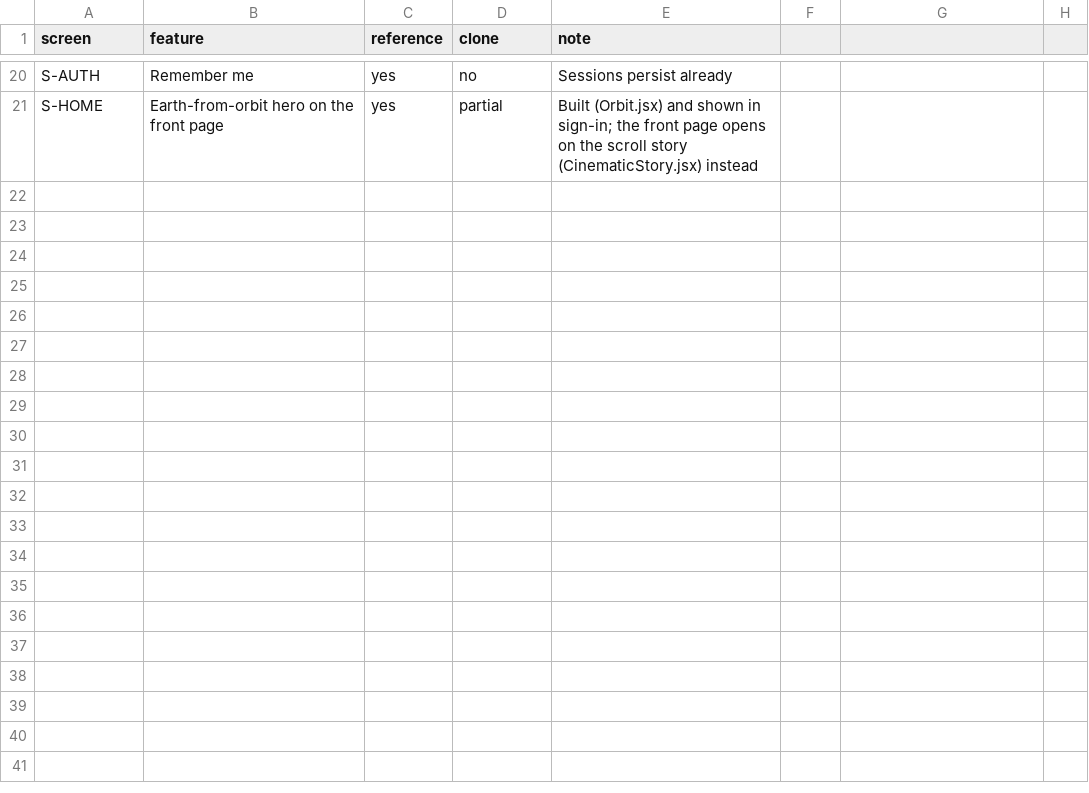
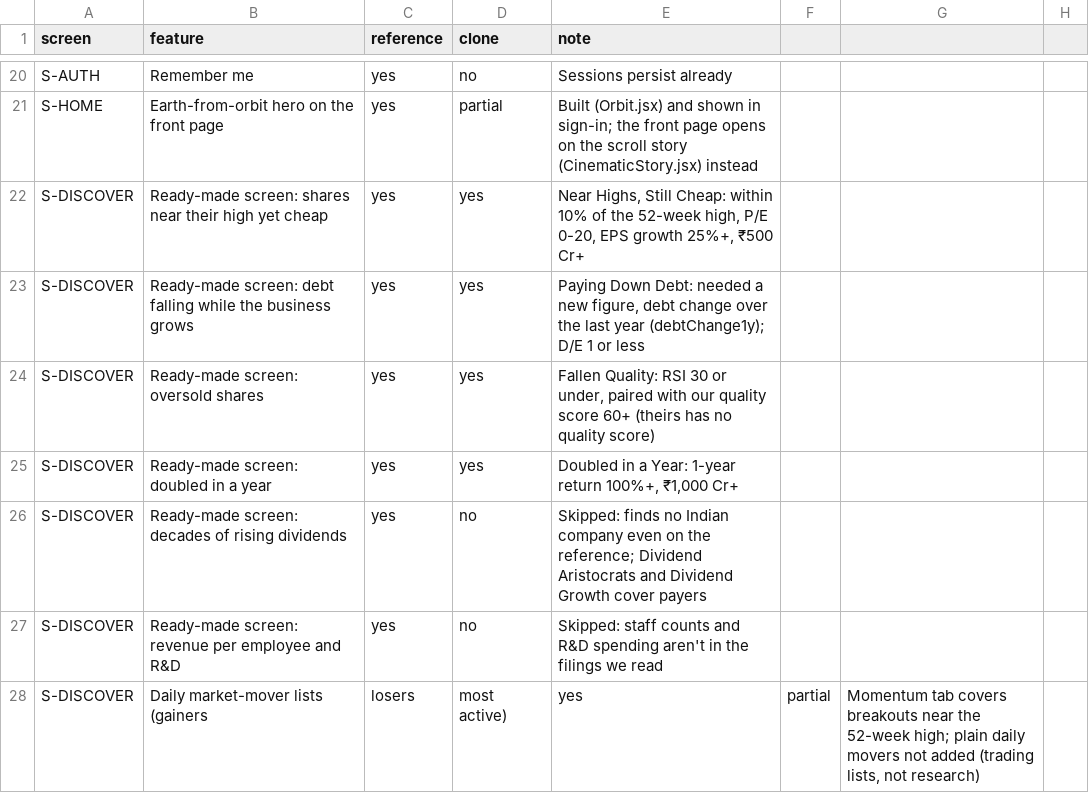
Before and after one commit to macbookpro0125-tech/stockwise-india, a CSV file: replica/features.csv, drawn as a sheet; only a part is shown, gaps mark what is left out.

```diff
--- a/replica/features.csv
+++ b/replica/features.csv
@@ -21 +21,8 @@ S-AUTH,Remember me,yes,no,Sessions persist already
 S-HOME,Earth-from-orbit hero on the front page,yes,partial,Built (Orbit.jsx) and shown in sign-in; the front page opens on the scroll story (CinematicStory.jsx) instead
+S-DISCOVER,Ready-made screen: shares near their high yet cheap,yes,yes,"Near Highs, Still Cheap: within 10% of the 52-week high, P/E 0-20, EPS growth 25%+, ₹500 Cr+"
+S-DISCOVER,Ready-made screen: debt falling while the business grows,yes,yes,"Paying Down Debt: needed a new figure, debt change over the last year (debtChange1y); D/E 1 or less"
+S-DISCOVER,Ready-made screen: oversold shares,yes,yes,"Fallen Quality: RSI 30 or under, paired with our quality score 60+ (theirs has no quality score)"
+S-DISCOVER,Ready-made screen: doubled in a year,yes,yes,"Doubled in a Year: 1-year return 100%+, ₹1,000 Cr+"
+S-DISCOVER,Ready-made screen: decades of rising dividends,yes,no,"Skipped: finds no Indian company even on the reference; Dividend Aristocrats and Dividend Growth cover payers"
+S-DISCOVER,Ready-made screen: revenue per employee and R&D,yes,no,"Skipped: staff counts and R&D spending aren't in the filings we read"
+S-DISCOVER,Daily market-mover lists (gainers, losers, most active),yes,partial,"Momentum tab covers breakouts near the 52-week high; plain daily movers not added (trading lists, not research)"
```
Also changed, not shown: 11 other files.
